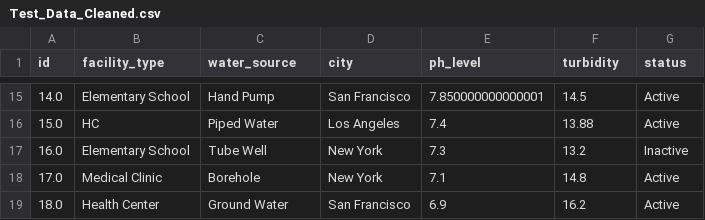
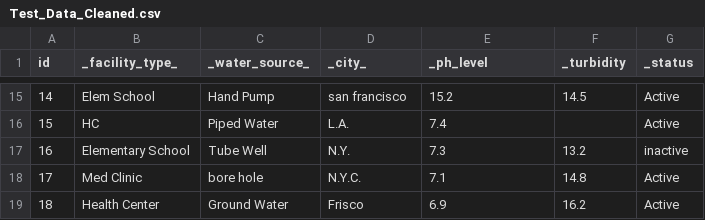
Before and after one commit to Global-Health-Engineering/autoclean, a CSV file: Data/Cleaned/Test_Data_Cleaned.csv, drawn as a sheet; only a part is shown, gaps mark what is left out; the diff covers the shown part only.

```diff
--- a/Data/Cleaned/Test_Data_Cleaned.csv
+++ b/Data/Cleaned/Test_Data_Cleaned.csv
@@ -1 +1 @@
-id,facility_type,water_source,city,ph_level,turbidity,status
+id,_facility_type_,_water_source_,_city_,_ph_level,_turbidity,_status
@@ -15,5 +15,5 @@ id,facility_type,water_source,city,ph_level,turbidity,status
-14.0,Elementary School,Hand Pump,San Francisco,7.850000000000001,14.5,Active
-15.0,HC,Piped Water,Los Angeles,7.4,13.88,Active
-16.0,Elementary School,Tube Well,New York,7.3,13.2,Inactive
-17.0,Medical Clinic,Borehole,New York,7.1,14.8,Active
-18.0,Health Center,Ground Water,San Francisco,6.9,16.2,Active
+14,Elem School,Hand Pump,san francisco,15.2,14.5,Active
+15,HC,Piped Water,L.A.,7.4,,Active
+16,Elementary School,Tube Well,N.Y.,7.3,13.2,inactive
+17,Med Clinic,bore hole,N.Y.C.,7.1,14.8,Active
+18,Health Center,Ground Water,Frisco,6.9,16.2,Active
```
Also changed, not shown: 2 added rows, 2 removed rows and 28 edited cells elsewhere in this file, 2 other files.
